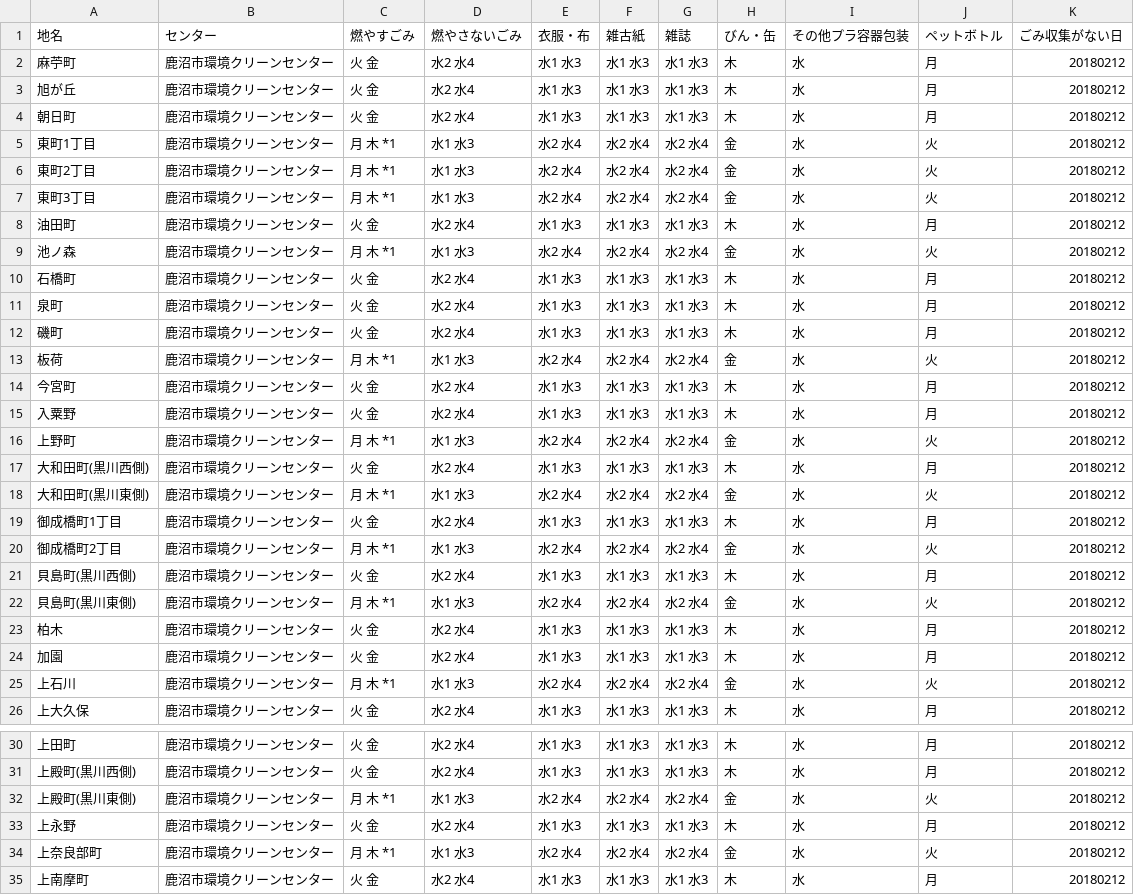
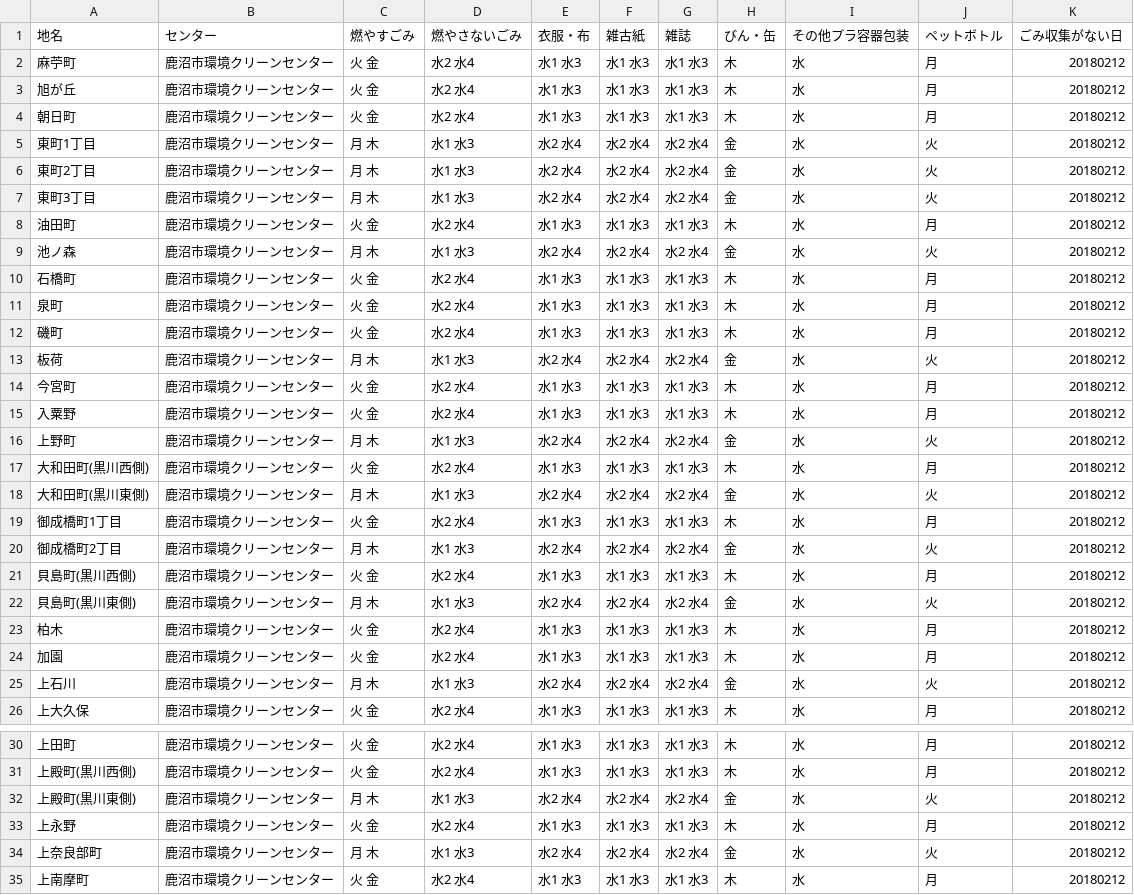
Before and after one commit to kanumashi/5374, a CSV file: data/area_days.csv, drawn as a sheet; only a part is shown, gaps mark what is left out; the diff covers the shown part only.

```diff
--- a/data/area_days.csv
+++ b/data/area_days.csv
@@ -4,7 +4,7 @@
 朝日町	,鹿沼市環境クリーンセンター,火 金,水2 水4,水1 水3,水1 水3,水1 水3,木,水,月,20180212
-東町1丁目	,鹿沼市環境クリーンセンター,月 木 *1,水1 水3,水2 水4,水2 水4,水2 水4,金,水,火,20180212
-東町2丁目	,鹿沼市環境クリーンセンター,月 木 *1,水1 水3,水2 水4,水2 水4,水2 水4,金,水,火,20180212
-東町3丁目	,鹿沼市環境クリーンセンター,月 木 *1,水1 水3,水2 水4,水2 水4,水2 水4,金,水,火,20180212
+東町1丁目	,鹿沼市環境クリーンセンター,月 木,水1 水3,水2 水4,水2 水4,水2 水4,金,水,火,20180212
+東町2丁目	,鹿沼市環境クリーンセンター,月 木,水1 水3,水2 水4,水2 水4,水2 水4,金,水,火,20180212
+東町3丁目	,鹿沼市環境クリーンセンター,月 木,水1 水3,水2 水4,水2 水4,水2 水4,金,水,火,20180212
 油田町	,鹿沼市環境クリーンセンター,火 金,水2 水4,水1 水3,水1 水3,水1 水3,木,水,月,20180212
-池ノ森	,鹿沼市環境クリーンセンター,月 木 *1,水1 水3,水2 水4,水2 水4,水2 水4,金,水,火,20180212
+池ノ森	,鹿沼市環境クリーンセンター,月 木,水1 水3,水2 水4,水2 水4,水2 水4,金,水,火,20180212
 石橋町	,鹿沼市環境クリーンセンター,火 金,水2 水4,水1 水3,水1 水3,水1 水3,木,水,月,20180212
@@ -12,15 +12,15 @@
 磯町	,鹿沼市環境クリーンセンター,火 金,水2 水4,水1 水3,水1 水3,水1 水3,木,水,月,20180212
-板荷	,鹿沼市環境クリーンセンター,月 木 *1,水1 水3,水2 水4,水2 水4,水2 水4,金,水,火,20180212
+板荷	,鹿沼市環境クリーンセンター,月 木,水1 水3,水2 水4,水2 水4,水2 水4,金,水,火,20180212
 今宮町	,鹿沼市環境クリーンセンター,火 金,水2 水4,水1 水3,水1 水3,水1 水3,木,水,月,20180212
 入粟野	,鹿沼市環境クリーンセンター,火 金,水2 水4,水1 水3,水1 水3,水1 水3,木,水,月,20180212
-上野町	,鹿沼市環境クリーンセンター,月 木 *1,水1 水3,水2 水4,水2 水4,水2 水4,金,水,火,20180212
+上野町	,鹿沼市環境クリーンセンター,月 木,水1 水3,水2 水4,水2 水4,水2 水4,金,水,火,20180212
 大和田町(黒川西側)	,鹿沼市環境クリーンセンター,火 金,水2 水4,水1 水3,水1 水3,水1 水3,木,水,月,20180212
-大和田町(黒川東側)	,鹿沼市環境クリーンセンター,月 木 *1,水1 水3,水2 水4,水2 水4,水2 水4,金,水,火,20180212
+大和田町(黒川東側)	,鹿沼市環境クリーンセンター,月 木,水1 水3,水2 水4,水2 水4,水2 水4,金,水,火,20180212
 御成橋町1丁目	,鹿沼市環境クリーンセンター,火 金,水2 水4,水1 水3,水1 水3,水1 水3,木,水,月,20180212
-御成橋町2丁目	,鹿沼市環境クリーンセンター,月 木 *1,水1 水3,水2 水4,水2 水4,水2 水4,金,水,火,20180212
+御成橋町2丁目	,鹿沼市環境クリーンセンター,月 木,水1 水3,水2 水4,水2 水4,水2 水4,金,水,火,20180212
 貝島町(黒川西側)	,鹿沼市環境クリーンセンター,火 金,水2 水4,水1 水3,水1 水3,水1 水3,木,水,月,20180212
-貝島町(黒川東側)	,鹿沼市環境クリーンセンター,月 木 *1,水1 水3,水2 水4,水2 水4,水2 水4,金,水,火,20180212
+貝島町(黒川東側)	,鹿沼市環境クリーンセンター,月 木,水1 水3,水2 水4,水2 水4,水2 水4,金,水,火,20180212
 柏木	,鹿沼市環境クリーンセンター,火 金,水2 水4,水1 水3,水1 水3,水1 水3,木,水,月,20180212
 加園	,鹿沼市環境クリーンセンター,火 金,水2 水4,水1 水3,水1 水3,水1 水3,木,水,月,20180212
-上石川	,鹿沼市環境クリーンセンター,月 木 *1,水1 水3,水2 水4,水2 水4,水2 水4,金,水,火,20180212
+上石川	,鹿沼市環境クリーンセンター,月 木,水1 水3,水2 水4,水2 水4,水2 水4,金,水,火,20180212
 上大久保	,鹿沼市環境クリーンセンター,火 金,水2 水4,水1 水3,水1 水3,水1 水3,木,水,月,20180212
@@ -31,5 +31,5 @@
 上殿町(黒川西側)	,鹿沼市環境クリーンセンター,火 金,水2 水4,水1 水3,水1 水3,水1 水3,木,水,月,20180212
-上殿町(黒川東側)	,鹿沼市環境クリーンセンター,月 木 *1,水1 水3,水2 水4,水2 水4,水2 水4,金,水,火,20180212
+上殿町(黒川東側)	,鹿沼市環境クリーンセンター,月 木,水1 水3,水2 水4,水2 水4,水2 水4,金,水,火,20180212
 上永野	,鹿沼市環境クリーンセンター,火 金,水2 水4,水1 水3,水1 水3,水1 水3,木,水,月,20180212
-上奈良部町	,鹿沼市環境クリーンセンター,月 木 *1,水1 水3,水2 水4,水2 水4,水2 水4,金,水,火,20180212
+上奈良部町	,鹿沼市環境クリーンセンター,月 木,水1 水3,水2 水4,水2 水4,水2 水4,金,水,火,20180212
 上南摩町	,鹿沼市環境クリーンセンター,火 金,水2 水4,水1 水3,水1 水3,水1 水3,木,水,月,20180212
```
Also changed, not shown: 39 edited cells elsewhere in this file.
